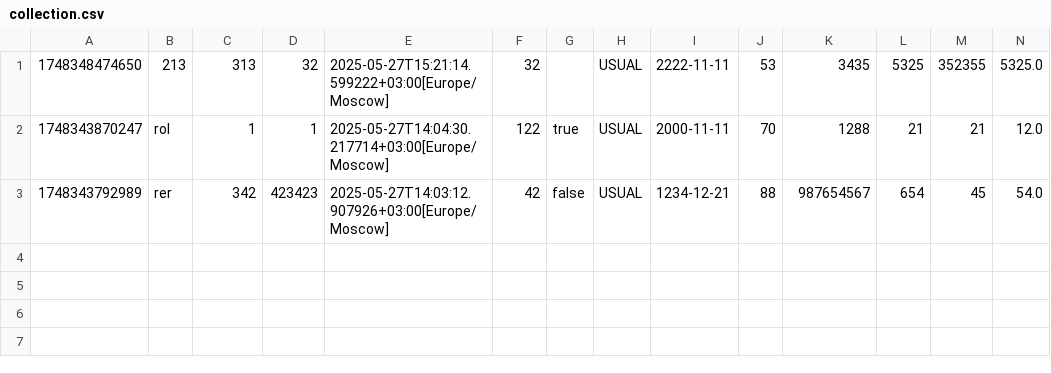
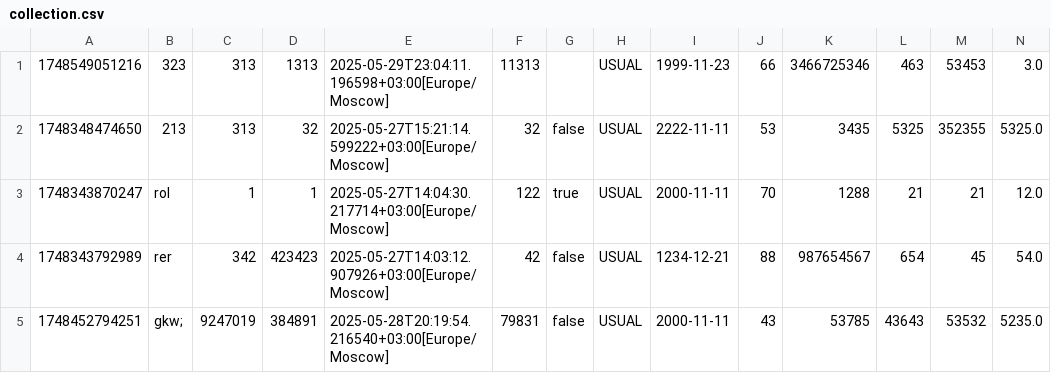
Before and after one commit to N1kLeS/ITMO-Proga-Lab_7, a CSV file: collection.csv, drawn as a sheet; only a part is shown; addresses are those after the commit; rows hold the shown columns only; the diff names each change by its address in the sheet, - before the commit and + after, or states it on an @@ line.

```diff
--- a/collection.csv
+++ b/collection.csv
+row 1: 1748549051216 | 323 | 313 | 1313 | 2025-05-29T23:04:11.196598+03:00[Europe/Moscow] | 11313 |  | USUAL | 1999-11-23 | 66 | 3466725346 | 463 | 53453 | 3.0
-G2: (empty)
+G2: false
+row 5: 1748452794251 | gkw; | 9247019 | 384891 | 2025-05-28T20:19:54.216540+03:00[Europe/Moscow] | 79831 | false | USUAL | 2000-11-11 | 43 | 53785 | 43643 | 53532 | 5235.0
```
Also changed, not shown: 26 other files.
